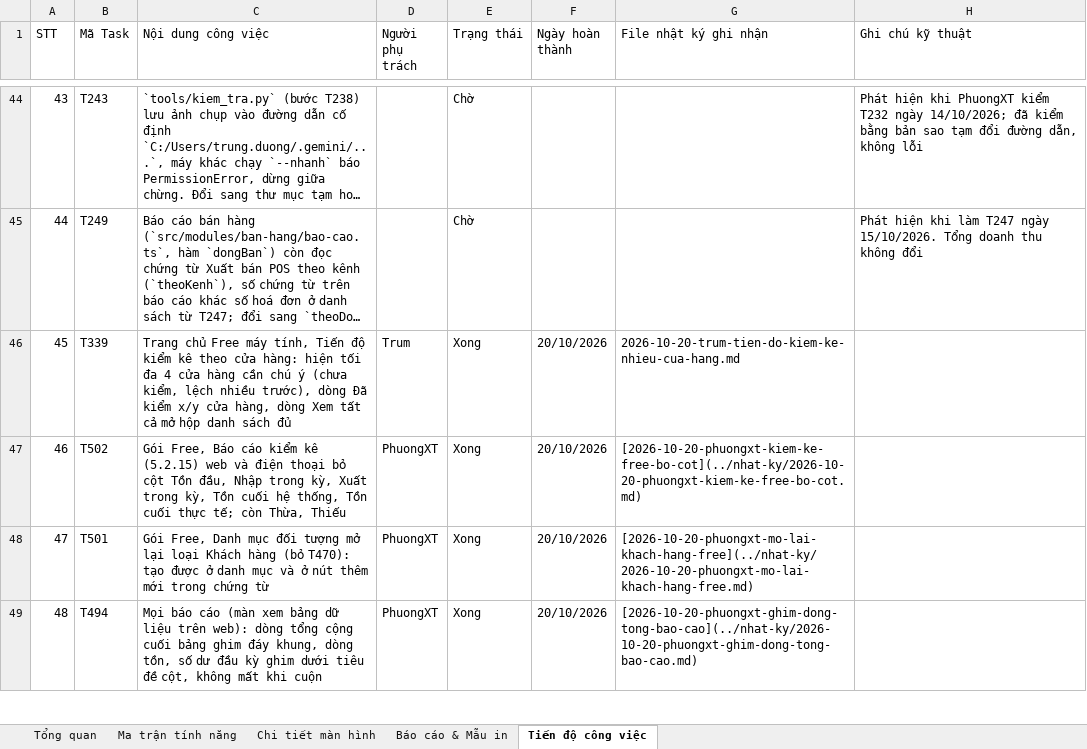
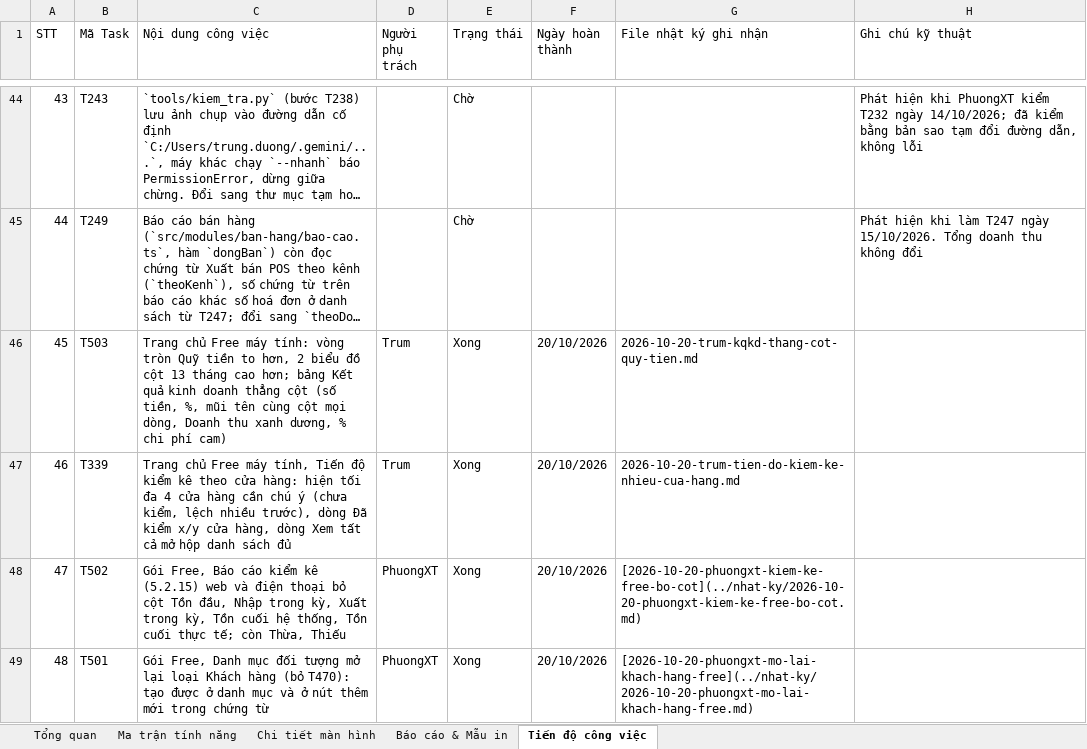
Before and after one commit to trungkhanhduong93/iaccdemo, an Excel workbook: docs/IACC-Cloud-Chi-Tiet-He-Thong.xlsx, sheet Tiến độ công việc, drawn as a sheet; only a part is shown, gaps mark what is left out; the shorter side is filled out with more unchanged rows; long unchanged cells end in …; values as stored, in another font and other column widths than the file's, no cell formats; addresses are those after the commit; the diff names each change by its address in the sheet, - before the commit and + after, or states it on an @@ line.

```diff
--- a/docs/IACC-Cloud-Chi-Tiet-He-Thong.xlsx (sheet Tiến độ công việc)
+++ b/docs/IACC-Cloud-Chi-Tiet-He-Thong.xlsx (sheet Tiến độ công việc)
+row 46: 45 | T503 | Trang chủ Free máy tính: vòng tròn Quỹ tiền to hơn, 2 biểu đồ cột 13 tháng cao hơn; bảng Kết quả kinh doanh thẳng cột (số tiền, %, mũi tên cùng cột mọi dòng, Doanh thu xanh dương, % chi phí cam) | Trum | Xong | 20/10/2026 | 2026-10-20-trum-kqkd-thang-cot-quy-tien.md
@@ column A (STT) renumbered from row 47 down @@
```
Also changed, not shown: sheet Tổng quan, cell formats, 6 other files.
